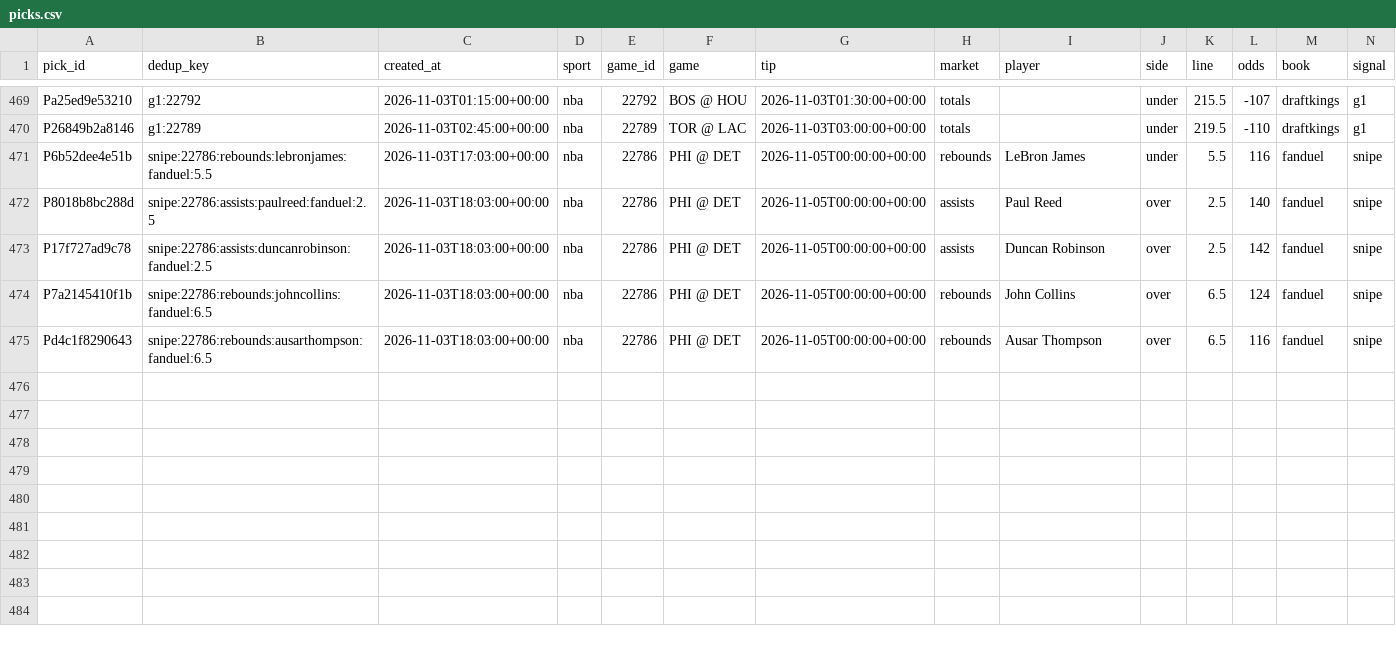
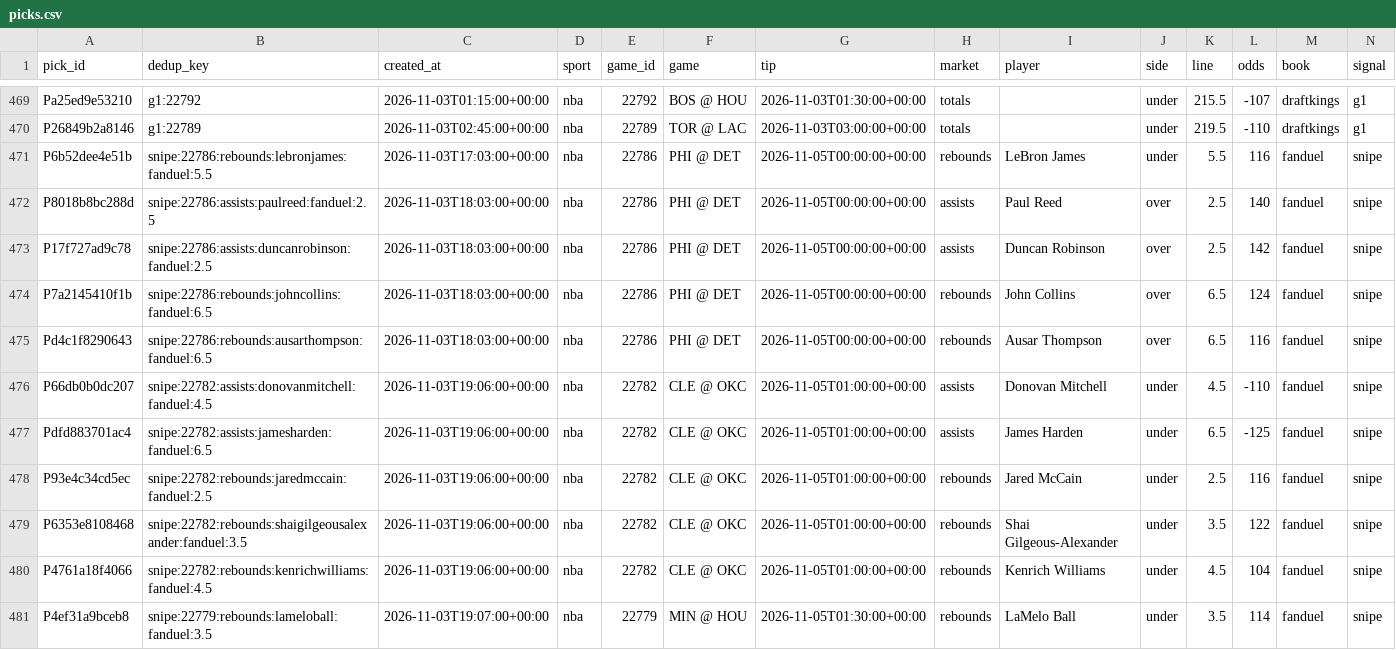
Before and after one commit to PirateKingInc/test-m11, a CSV file: ledger/picks.csv, drawn as a sheet; only a part is shown, gaps mark what is left out; rows hold the shown columns only; the diff names each change by its address in the sheet, - before the commit and + after, or states it on an @@ line.

```diff
--- a/ledger/picks.csv
+++ b/ledger/picks.csv
+row 476: P66db0b0dc207 | snipe:22782:assists:donovanmitchell:fanduel:4.5 | 2026-11-03T19:06:00+00:00 | nba | 22782 | CLE @ OKC | 2026-11-05T01:00:00+00:00 | assists | Donovan Mitchell | under | 4.5 | -110 | fanduel | snipe
+row 477: Pdfd883701ac4 | snipe:22782:assists:jamesharden:fanduel:6.5 | 2026-11-03T19:06:00+00:00 | nba | 22782 | CLE @ OKC | 2026-11-05T01:00:00+00:00 | assists | James Harden | under | 6.5 | -125 | fanduel | snipe
+row 478: P93e4c34cd5ec | snipe:22782:rebounds:jaredmccain:fanduel:2.5 | 2026-11-03T19:06:00+00:00 | nba | 22782 | CLE @ OKC | 2026-11-05T01:00:00+00:00 | rebounds | Jared McCain | under | 2.5 | 116 | fanduel | snipe
+row 479: P6353e8108468 | snipe:22782:rebounds:shaigilgeousalexander:fanduel:3.5 | 2026-11-03T19:06:00+00:00 | nba | 22782 | CLE @ OKC | 2026-11-05T01:00:00+00:00 | rebounds | Shai Gilgeous-Alexander | under | 3.5 | 122 | fanduel | snipe
+row 480: P4761a18f4066 | snipe:22782:rebounds:kenrichwilliams:fanduel:4.5 | 2026-11-03T19:06:00+00:00 | nba | 22782 | CLE @ OKC | 2026-11-05T01:00:00+00:00 | rebounds | Kenrich Williams | under | 4.5 | 104 | fanduel | snipe
+row 481: P4ef31a9bceb8 | snipe:22779:rebounds:lameloball:fanduel:3.5 | 2026-11-03T19:07:00+00:00 | nba | 22779 | MIN @ HOU | 2026-11-05T01:30:00+00:00 | rebounds | LaMelo Ball | under | 3.5 | 114 | fanduel | snipe
```
Also changed, not shown: ledger/labels.csv, ledger/review_pick.csv.
